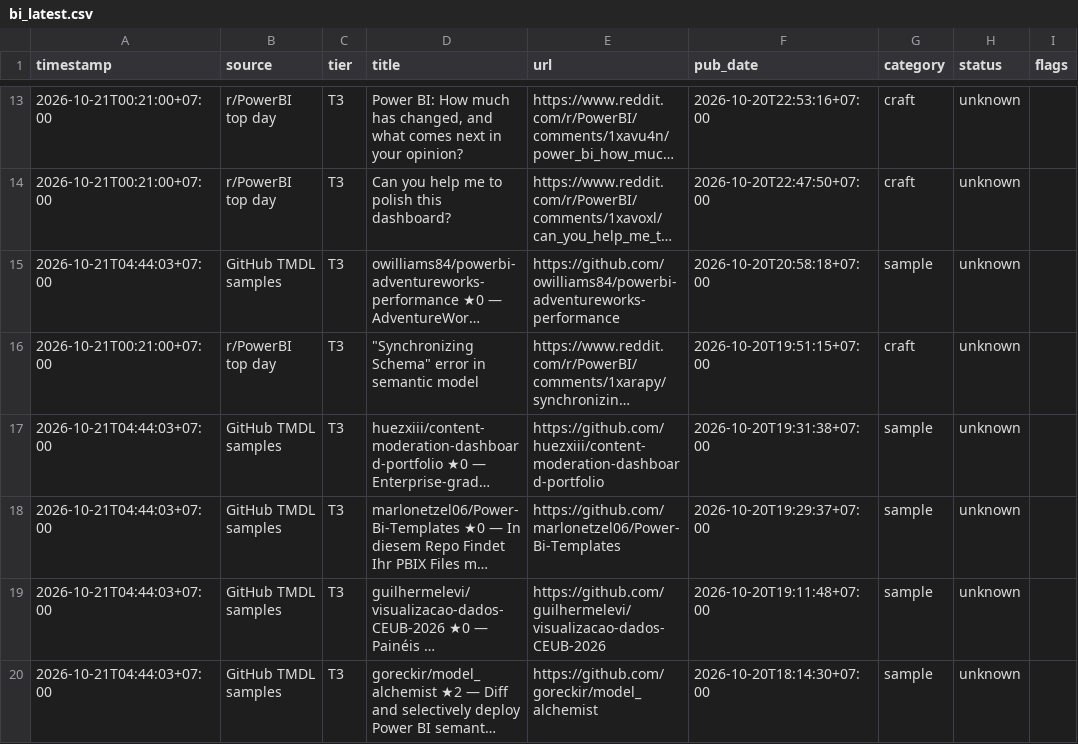
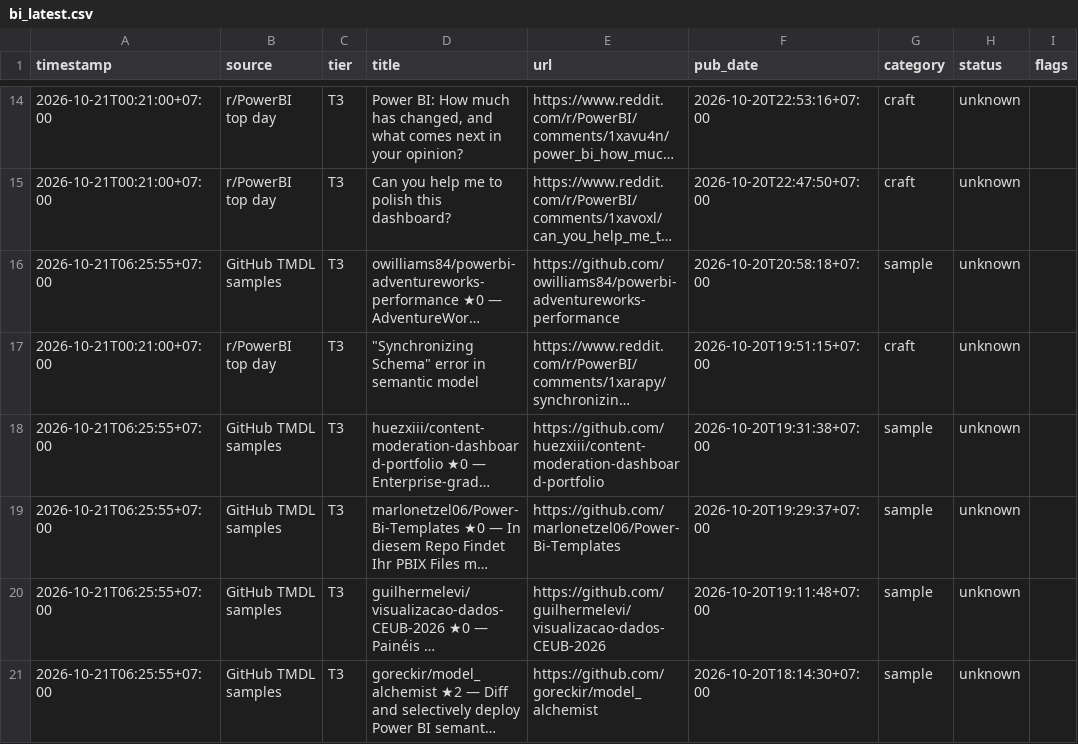
Before and after one commit to truongnhat/pnj-price-feed, a CSV file: data/bi_latest.csv, drawn as a sheet; only a part is shown, gaps mark what is left out; long unchanged cells end in …; addresses are those after the commit; the diff covers the shown part only; the diff names each change by its address in the sheet, - before the commit and + after, or states it on an @@ line.

```diff
--- a/data/bi_latest.csv
+++ b/data/bi_latest.csv
-A16 (timestamp): 2026-10-21T04:44:03+07:00
+A16 (timestamp): 2026-10-21T06:25:55+07:00
-A18:A21 (timestamp): 2026-10-21T04:44:03+07:00
+A18:A21 (timestamp): 2026-10-21T06:25:55+07:00
```
Also changed, not shown: 1 added row, 2 removed rows and 15 edited cells elsewhere in this file, data/bi_health.csv, data/bi_trends.csv.
